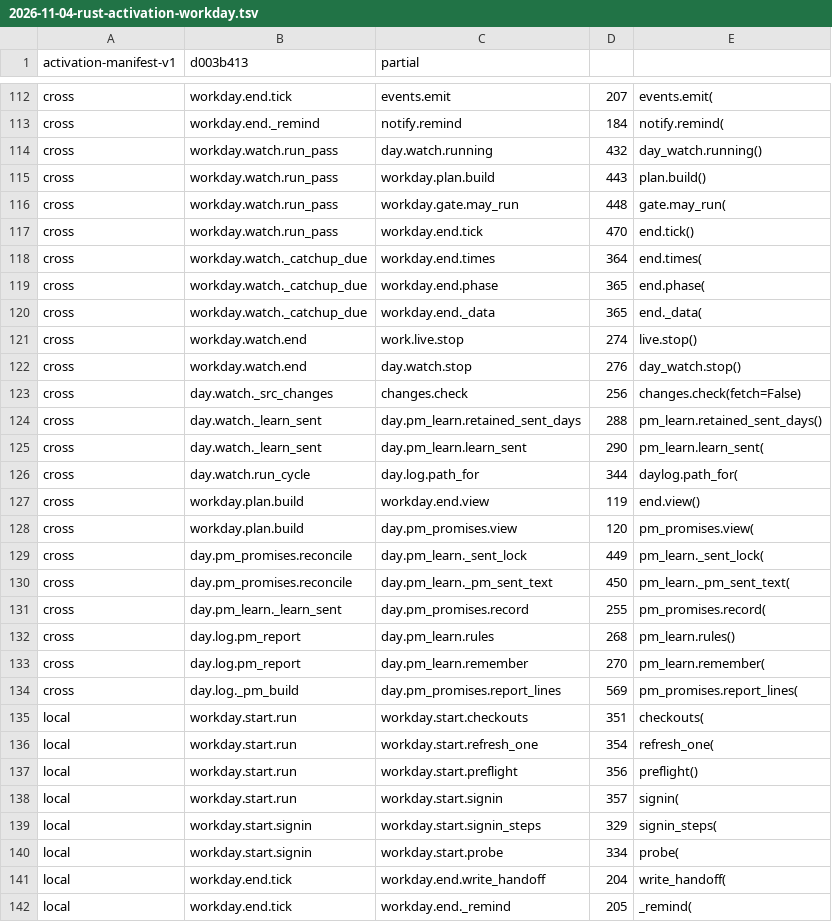
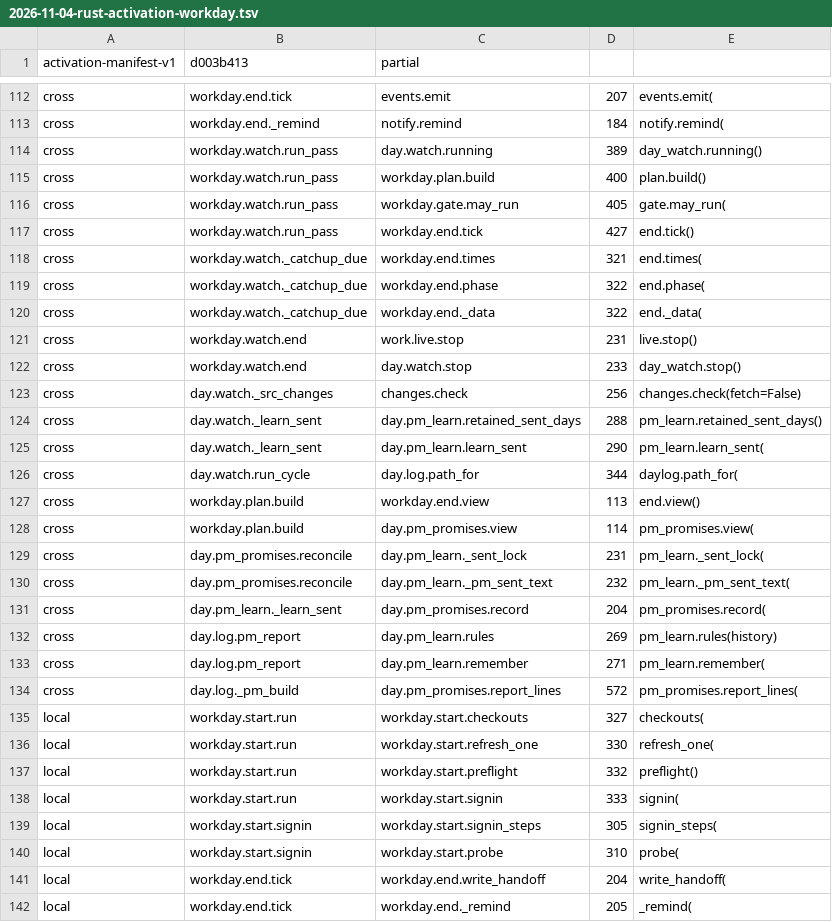
Before and after one commit to fyodoriv/careerbrew, a TSV file: docs/plans/2026-11-04-rust-activation-workday.tsv, drawn as a sheet; only a part is shown, gaps mark what is left out; the diff covers the shown part only.

```diff
--- a/docs/plans/2026-11-04-rust-activation-workday.tsv
+++ b/docs/plans/2026-11-04-rust-activation-workday.tsv
@@ -113,11 +113,11 @@ cross	workday.end.tick	events.emit	207	events.emit(
 cross	workday.end._remind	notify.remind	184	notify.remind(
-cross	workday.watch.run_pass	day.watch.running	432	day_watch.running()
-cross	workday.watch.run_pass	workday.plan.build	443	plan.build()
-cross	workday.watch.run_pass	workday.gate.may_run	448	gate.may_run(
-cross	workday.watch.run_pass	workday.end.tick	470	end.tick()
-cross	workday.watch._catchup_due	workday.end.times	364	end.times(
-cross	workday.watch._catchup_due	workday.end.phase	365	end.phase(
-cross	workday.watch._catchup_due	workday.end._data	365	end._data(
-cross	workday.watch.end	work.live.stop	274	live.stop()
-cross	workday.watch.end	day.watch.stop	276	day_watch.stop()
+cross	workday.watch.run_pass	day.watch.running	389	day_watch.running()
+cross	workday.watch.run_pass	workday.plan.build	400	plan.build()
+cross	workday.watch.run_pass	workday.gate.may_run	405	gate.may_run(
+cross	workday.watch.run_pass	workday.end.tick	427	end.tick()
+cross	workday.watch._catchup_due	workday.end.times	321	end.times(
+cross	workday.watch._catchup_due	workday.end.phase	322	end.phase(
+cross	workday.watch._catchup_due	workday.end._data	322	end._data(
+cross	workday.watch.end	work.live.stop	231	live.stop()
+cross	workday.watch.end	day.watch.stop	233	day_watch.stop()
 cross	day.watch._src_changes	changes.check	256	changes.check(fetch=False)
@@ -126,16 +126,16 @@ cross	day.watch._learn_sent	day.pm_learn.learn_sent	290	pm_learn.learn_sent(
 cross	day.watch.run_cycle	day.log.path_for	344	daylog.path_for(
-cross	workday.plan.build	workday.end.view	119	end.view()
-cross	workday.plan.build	day.pm_promises.view	120	pm_promises.view(
-cross	day.pm_promises.reconcile	day.pm_learn._sent_lock	449	pm_learn._sent_lock(
-cross	day.pm_promises.reconcile	day.pm_learn._pm_sent_text	450	pm_learn._pm_sent_text(
-cross	day.pm_learn._learn_sent	day.pm_promises.record	255	pm_promises.record(
-cross	day.log.pm_report	day.pm_learn.rules	268	pm_learn.rules()
-cross	day.log.pm_report	day.pm_learn.remember	270	pm_learn.remember(
-cross	day.log._pm_build	day.pm_promises.report_lines	569	pm_promises.report_lines(
-local	workday.start.run	workday.start.checkouts	351	checkouts(
-local	workday.start.run	workday.start.refresh_one	354	refresh_one(
-local	workday.start.run	workday.start.preflight	356	preflight()
-local	workday.start.run	workday.start.signin	357	signin(
-local	workday.start.signin	workday.start.signin_steps	329	signin_steps(
-local	workday.start.signin	workday.start.probe	334	probe(
+cross	workday.plan.build	workday.end.view	113	end.view()
+cross	workday.plan.build	day.pm_promises.view	114	pm_promises.view(
+cross	day.pm_promises.reconcile	day.pm_learn._sent_lock	231	pm_learn._sent_lock(
+cross	day.pm_promises.reconcile	day.pm_learn._pm_sent_text	232	pm_learn._pm_sent_text(
+cross	day.pm_learn._learn_sent	day.pm_promises.record	204	pm_promises.record(
+cross	day.log.pm_report	day.pm_learn.rules	269	pm_learn.rules(history)
+cross	day.log.pm_report	day.pm_learn.remember	271	pm_learn.remember(
+cross	day.log._pm_build	day.pm_promises.report_lines	572	pm_promises.report_lines(
+local	workday.start.run	workday.start.checkouts	327	checkouts(
+local	workday.start.run	workday.start.refresh_one	330	refresh_one(
+local	workday.start.run	workday.start.preflight	332	preflight()
+local	workday.start.run	workday.start.signin	333	signin(
+local	workday.start.signin	workday.start.signin_steps	305	signin_steps(
+local	workday.start.signin	workday.start.probe	310	probe(
 local	workday.end.tick	workday.end.write_handoff	204	write_handoff(
```
Also changed, not shown: 47 edited cells elsewhere in this file, docs/plans/2026-11-04-rust-embedded-anchors.csv, 34 other files.
